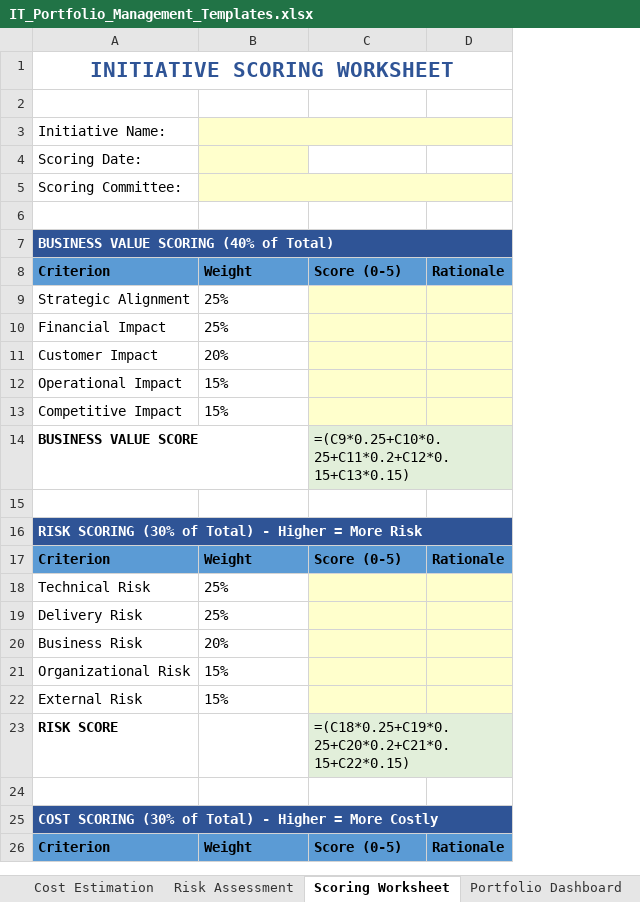
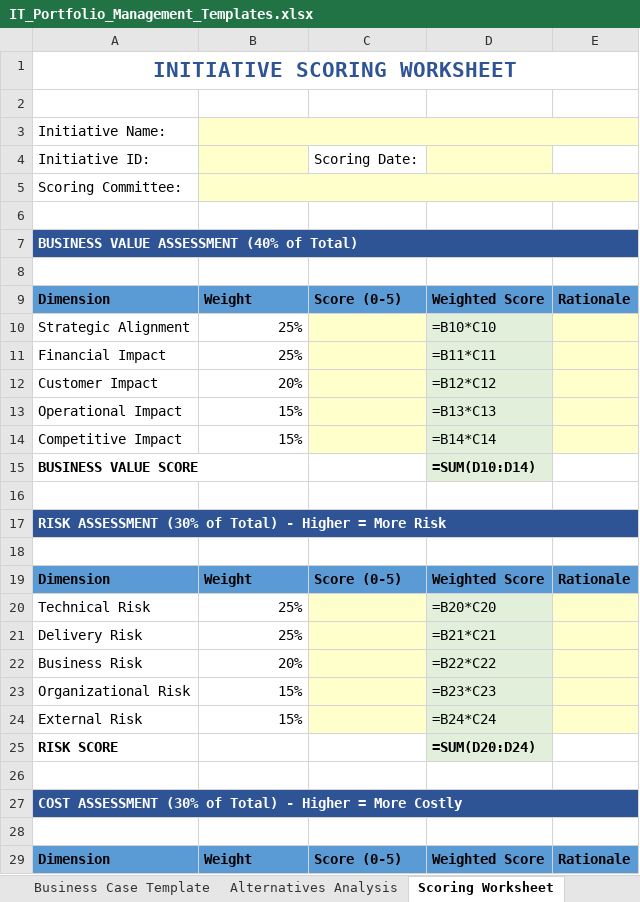
Before and after one commit to zettai-seigi/PortfolioManagementHandbook, an Excel workbook: docs/templates/IT_Portfolio_Management_Templates.xlsx, sheet Scoring Worksheet, drawn as a sheet; only a part is shown; values as stored, in another font and other column widths than the file's, no borders; formulas without a stored value are shown as written; removed rows and columns are numbered as before the commit, all else as after; the diff covers the shown part only; the diff names each change by its address in the sheet, - before the commit and + after, or states it on an @@ line.

```diff
--- a/docs/templates/IT_Portfolio_Management_Templates.xlsx (sheet Scoring Worksheet)
+++ b/docs/templates/IT_Portfolio_Management_Templates.xlsx (sheet Scoring Worksheet)
+column D, rows 9-15: Weighted Score | =B10*C10 | =B11*C11 | =B12*C12 | =B13*C13 | =B14*C14 | =SUM(D10:D14); rows 19-25: Weighted Score | =B20*C20 | =B21*C21 | =B22*C22 | =B23*C23 | =B24*C24 | =SUM(D20:D24); row 29: Weighted Score
-row 4: Scoring Date:
+row 4: Initiative ID: |  | Scoring Date:
-A7: BUSINESS VALUE SCORING (40% of Total)
+A7: BUSINESS VALUE ASSESSMENT (40% of Total)
+row 8: (empty)
-A9: Criterion
+A9: Dimension
-B10:B14 alignment: left
+B10:B14 alignment: right
-C15: =(C9*0.25+C10*0.25+C11*0.2+C12*0.15+C13*0.15)
+C15: (empty)
-C15 fill: #E2EFDA
+C15 fill: none
-A17: RISK SCORING (30% of…
+A17: RISK ASSESSMENT (30% of…
+row 18: (empty)
-A19: Criterion
+A19: Dimension
-B20:B24 alignment: left
+B20:B24 alignment: right
-C25: =(C18*0.25+C19*0.25+C20*0.2+C21*0.15+C22*0.15)
+C25: (empty)
-C25 fill: #E2EFDA
+C25 fill: none
-A27: COST SCORING (30% of…
+A27: COST ASSESSMENT (30% of…
+row 28: (empty)
-A29: Criterion
+A29: Dimension
```
Also changed, not shown: 5 added rows, 4 removed rows, 8 edited cells and cell formats elsewhere in this sheet, sheet Portfolio Dashboard, sheet Resource Capacity, sheet Business Case Template, sheet Cost Estimation, sheet Risk Assessment, sheet Instructions, 2 more sheets, other sheet tabs, 1 other file.
